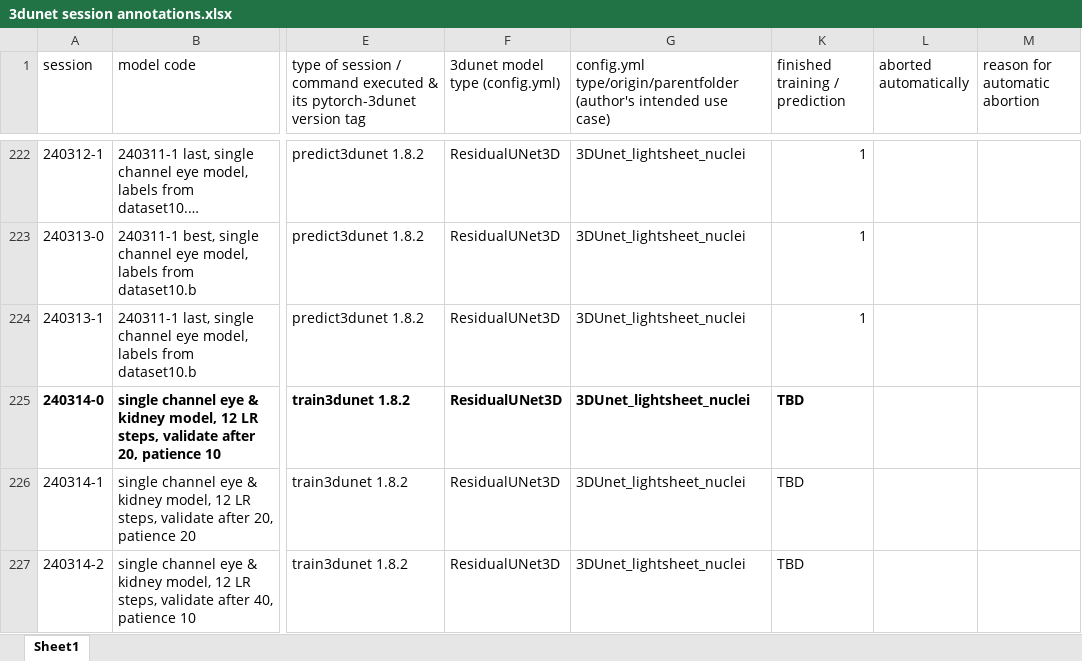
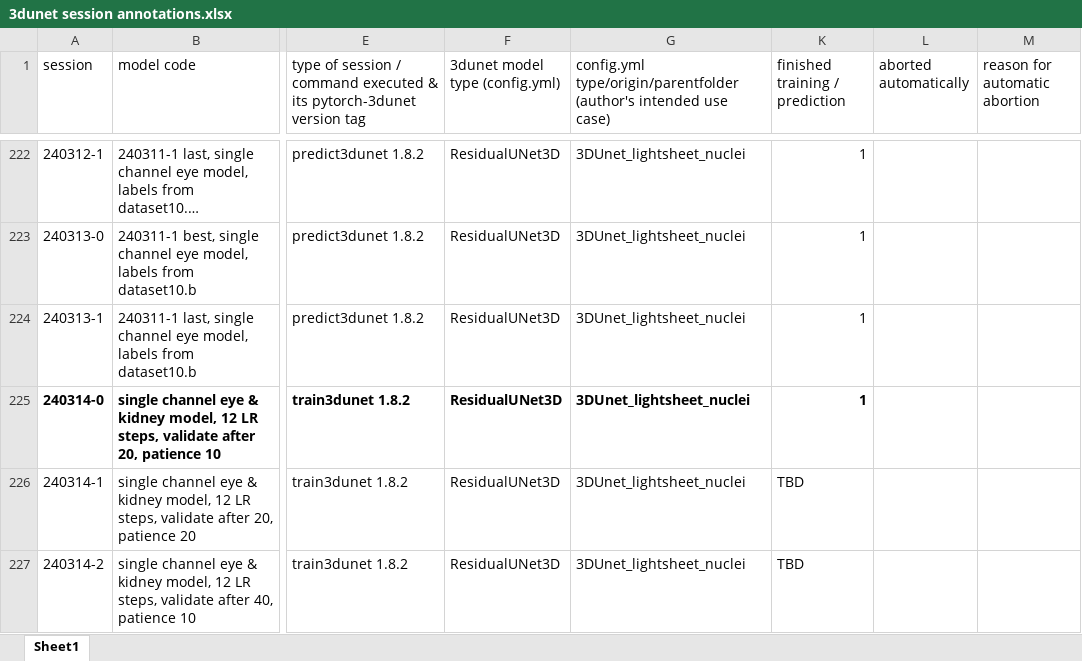
Before and after one commit to radRoy/cloud, an Excel workbook: 3dunet session annotations.xlsx, sheet Sheet1, drawn as a sheet; only a part is shown, gaps mark what is left out; long unchanged cells end in …; values as stored, in another font and other column widths than the file's, no borders; the diff names each change by its address in the sheet, - before the commit and + after, or states it on an @@ line.

Commit message:
generic commit message, Tue 11:47:10 26.03.2024.

```diff
--- a/3dunet session annotations.xlsx (sheet Sheet1)
+++ b/3dunet session annotations.xlsx (sheet Sheet1)
-K225 (finished training / prediction): TBD
+K225 (finished training / prediction): 1
```
